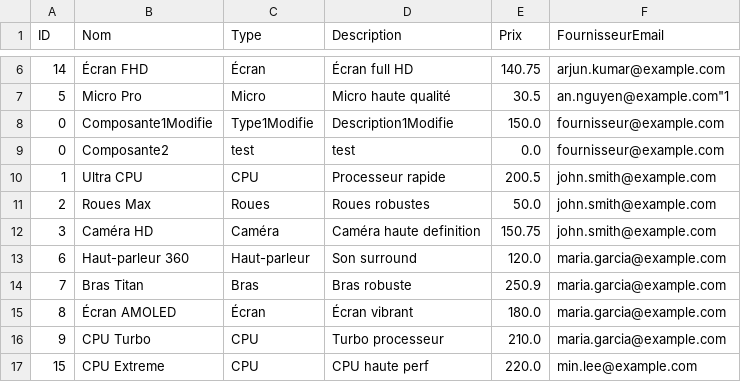
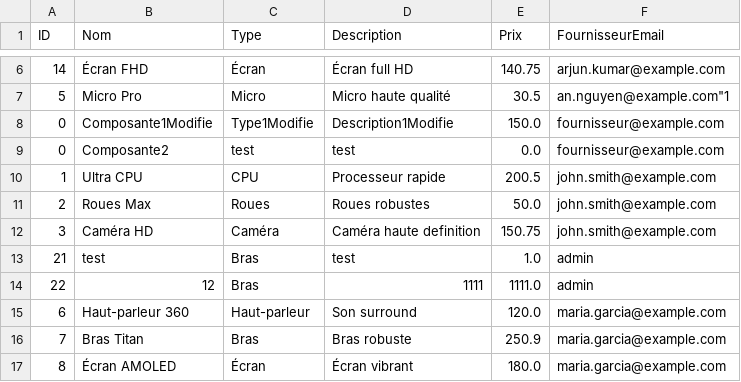
Before and after one commit to rimaboujenane/Robotix, a CSV file: Implémentation/Robotix/src/main/resources/data/composantes.csv, drawn as a sheet; only a part is shown, gaps mark what is left out; the shorter side is filled out with more unchanged rows.

```diff
--- a/Implémentation/Robotix/src/main/resources/data/composantes.csv
+++ b/Implémentation/Robotix/src/main/resources/data/composantes.csv
@@ -12,2 +12,4 @@
 "3","Caméra HD","Caméra","Caméra haute definition","150.75","john.smith@example.com"
+"21","test","Bras","test","1.0","admin"
+"22","12","Bras","1111","1111.0","admin"
 "6","Haut-parleur 360","Haut-parleur","Son surround","120.0","maria.garcia@example.com"
```
Also changed, not shown: 2 other files.
